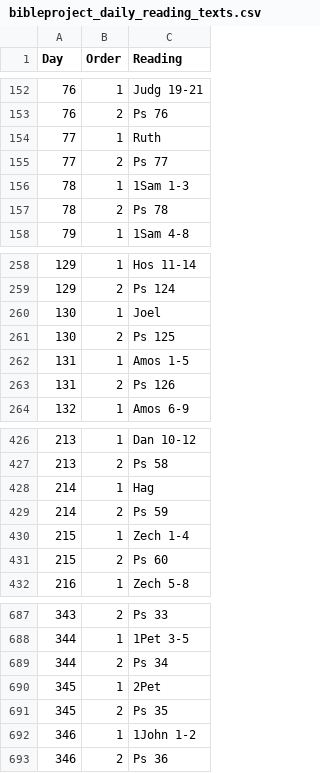
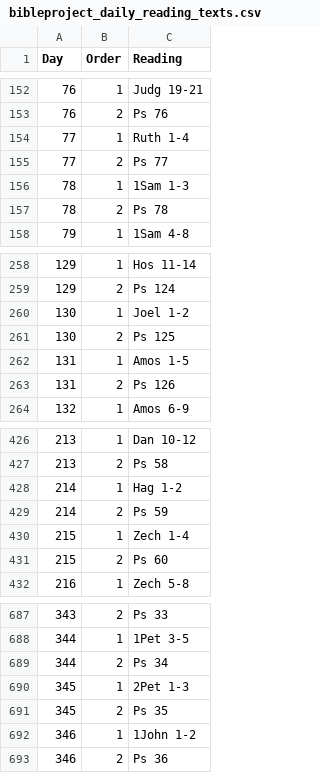
Before and after one commit to redeemerth/daily-bible-reading-plan, a CSV file: bin/python/input/bibleproject_daily_reading_texts.csv, drawn as a sheet; only a part is shown, gaps mark what is left out; the diff covers the shown part only.

Commit message:
update bible project reading texts, need to specify chapter numbers.

```diff
--- a/bin/python/input/bibleproject_daily_reading_texts.csv
+++ b/bin/python/input/bibleproject_daily_reading_texts.csv
@@ -153,3 +153,3 @@ Day,Order,Reading
 76,2,Ps 76
-77,1,Ruth
+77,1,Ruth 1-4
 77,2,Ps 77
@@ -259,3 +259,3 @@ Day,Order,Reading
 129,2,Ps 124
-130,1,Joel
+130,1,Joel 1-2
 130,2,Ps 125
@@ -427,3 +427,3 @@ Day,Order,Reading
 213,2,Ps 58
-214,1,Hag
+214,1,Hag 1-2
 214,2,Ps 59
@@ -689,3 +689,3 @@ Day,Order,Reading
 344,2,Ps 34
-345,1,2Pet
+345,1,2Pet 1-3
 345,2,Ps 35
```
Also changed, not shown: 10 edited cells elsewhere in this file, 2 other files.
